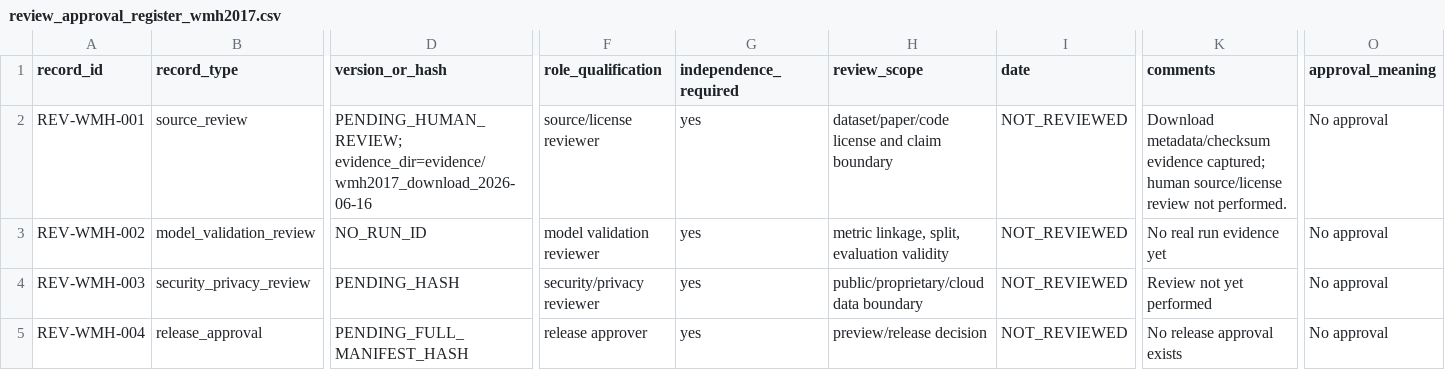
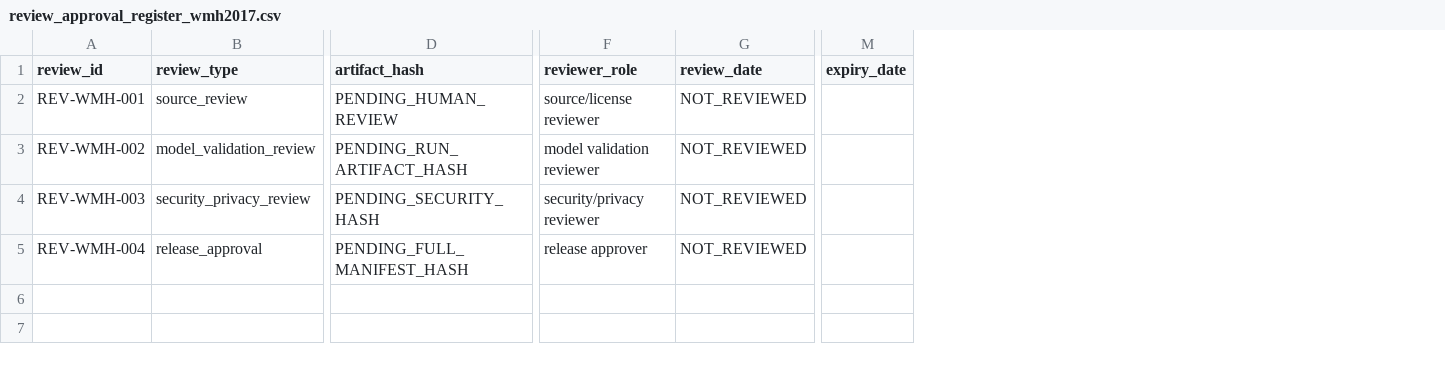
Before and after one commit to yskfuji61/WML2017-pipeline, a CSV file: registry/review_approval_register_wmh2017.csv, drawn as a sheet; only a part is shown, gaps mark what is left out; removed rows and columns are numbered as before the commit, all else as after; the diff covers the shown part only; the diff names each change by its address in the sheet, - before the commit and + after, or states it on an @@ line.

```diff
--- a/registry/review_approval_register_wmh2017.csv
+++ b/registry/review_approval_register_wmh2017.csv
-column D (version_or_hash), rows 2-5: PENDING_HUMAN_REVIEW; evidence_dir=evidence/wmh2017_download_2026-06-16 | NO_RUN_ID | PENDING_HASH | PENDING_FULL_MANIFEST_HASH
+column D (artifact_hash), rows 2-5: PENDING_HUMAN_REVIEW | PENDING_RUN_ARTIFACT_HASH | PENDING_SECURITY_HASH | PENDING_FULL_MANIFEST_HASH
-column G (independence_required), rows 2-5: all yes
-column H (review_scope), rows 2-5: dataset/paper/code license and claim boundary | metric linkage, split, evaluation validity | public/proprietary/cloud data boundary | preview/release decision
-column K (comments), rows 2-5: Download metadata/checksum evidence captured; human source/license review not performed. | No real run evidence yet | Review not yet performed | No release approval exists
-column O (approval_meaning), rows 2-5: all No approval
+column M (expiry_date), empty
-A1: record_id
+A1: review_id
-B1: record_type
+B1: review_type
-F1: role_qualification
+F1: reviewer_role
-G1: date
+G1: review_date
```
Also changed, not shown: 3 edited cells elsewhere in this file, registry/finding_register_wmh2017.csv, 41 other files.
